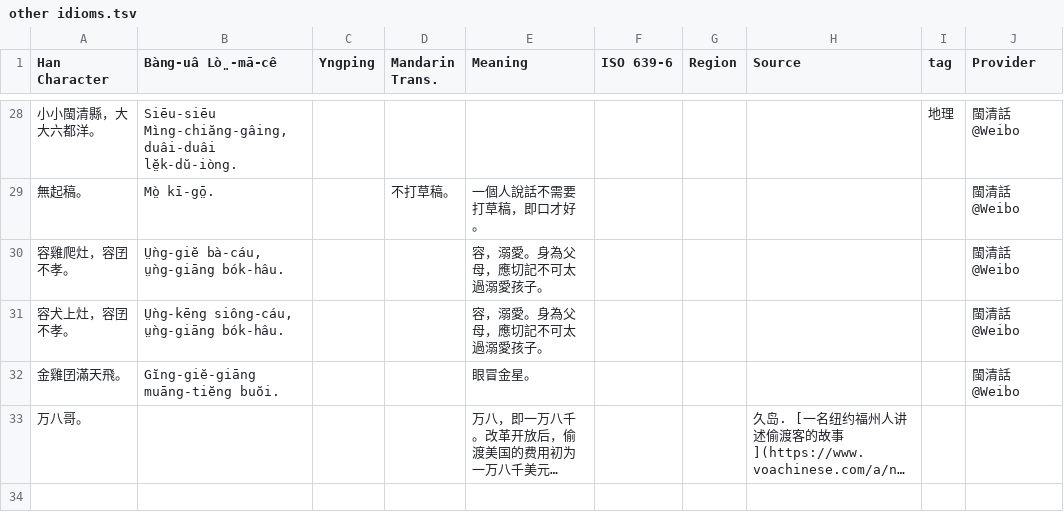
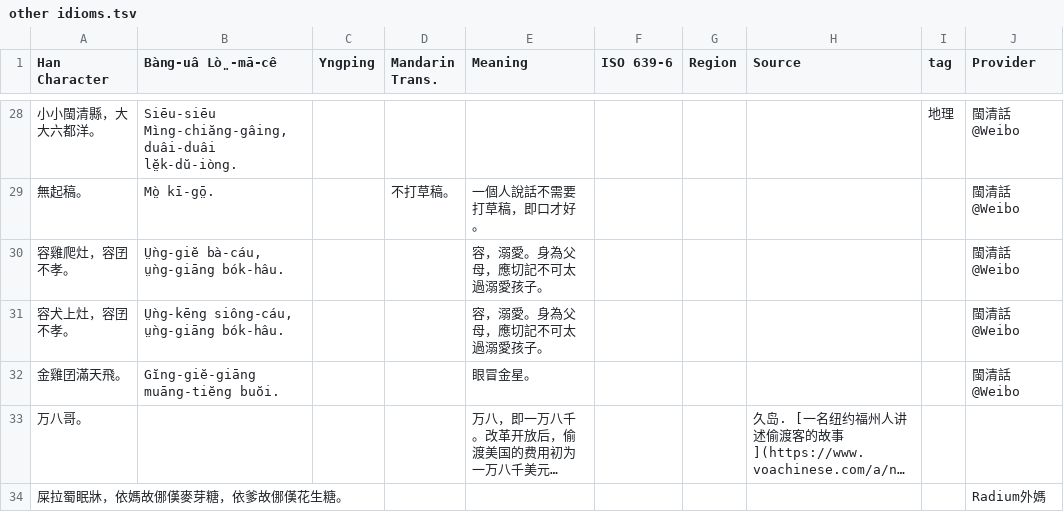
Before and after one commit to MindongLab/foochow-idioms-data, a TSV file: other idioms.tsv, drawn as a sheet; only a part is shown, gaps mark what is left out; long unchanged cells end in …; the diff names each change by its address in the sheet, - before the commit and + after, or states it on an @@ line.

Commit message:
添加一个熟语/打油诗

```diff
--- a/other idioms.tsv
+++ b/other idioms.tsv
+row 34: 屎拉蜀眠牀，依媽故㑚傼麥芽糖，依爹故㑚傼花生糖。 |  |  |  |  |  |  |  |  | Radium外媽
```
